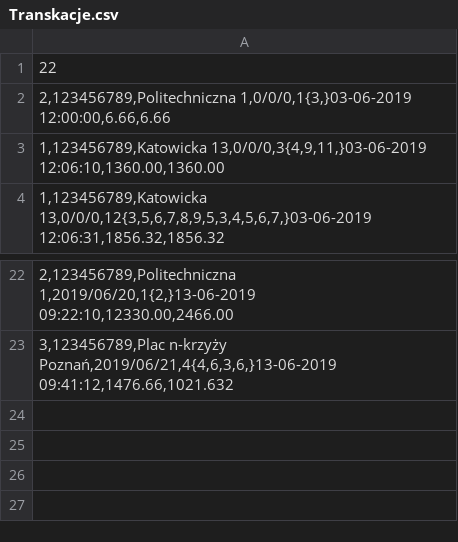
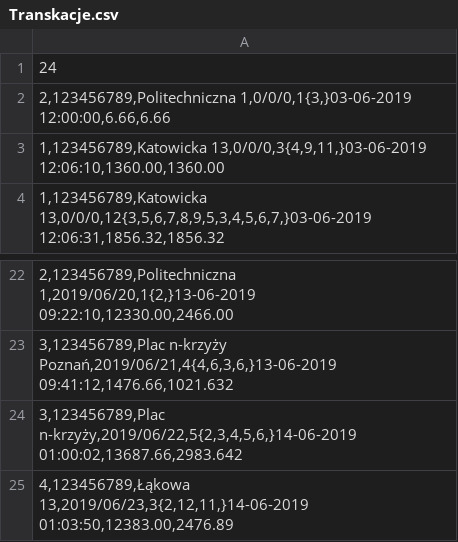
Before and after one commit to matik251/FakTest, a CSV file: FakTest/bin/Debug/Baza/Transkacje.csv, drawn as a sheet; only a part is shown, gaps mark what is left out.

```diff
--- a/FakTest/bin/Debug/Baza/Transkacje.csv
+++ b/FakTest/bin/Debug/Baza/Transkacje.csv
@@ -1,2 +1,2 @@
-22;
+24;
 2,123456789,Politechniczna 1,0/0/0,1{3,}03-06-2019 12:00:00,6.66,6.66;
@@ -23 +23,3 @@
 3,123456789,Plac n-krzyży Poznań,2019/06/21,4{4,6,3,6,}13-06-2019 09:41:12,1476.66,1021.632;
+3,123456789,Plac n-krzyży,2019/06/22,5{2,3,4,5,6,}14-06-2019 01:00:02,13687.66,2983.642;
+4,123456789,Łąkowa 13,2019/06/23,3{2,12,11,}14-06-2019 01:03:50,12383.00,2476.89;
```
Also changed, not shown: FakTest/bin/Debug/Baza/Asortyment.csv, FakTest/bin/Debug/Baza/Klienci.csv, 15 other files.
